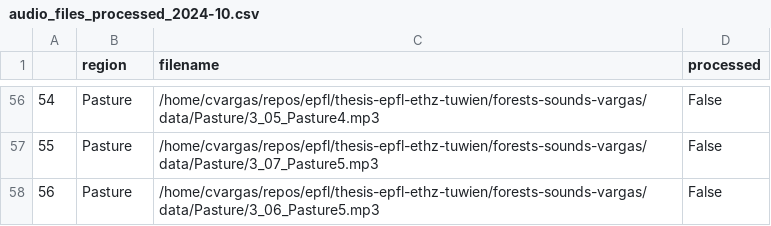
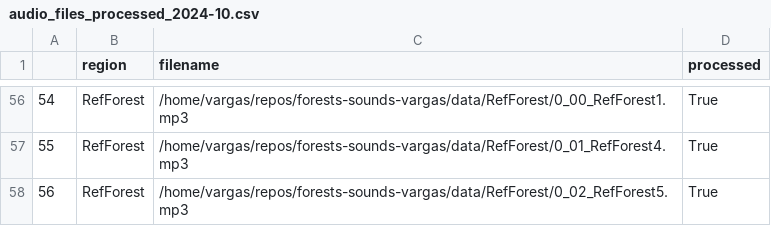
Before and after one commit to carlosvargas9103/soundforest, a CSV file: out/audio_files_processed_2024-10.csv, drawn as a sheet; only a part is shown, gaps mark what is left out; the diff covers the shown part only.

```diff
--- a/out/audio_files_processed_2024-10.csv
+++ b/out/audio_files_processed_2024-10.csv
@@ -56,3 +56,3 @@
-54;Pasture;/home/cvargas/repos/epfl/thesis-epfl-ethz-tuwien/forests-sounds-vargas/data/Pasture/3_05_Pasture4.mp3;False
-55;Pasture;/home/cvargas/repos/epfl/thesis-epfl-ethz-tuwien/forests-sounds-vargas/data/Pasture/3_07_Pasture5.mp3;False
-56;Pasture;/home/cvargas/repos/epfl/thesis-epfl-ethz-tuwien/forests-sounds-vargas/data/Pasture/3_06_Pasture5.mp3;False
+54;RefForest;/home/vargas/repos/forests-sounds-vargas/data/RefForest/0_00_RefForest1.mp3;True
+55;RefForest;/home/vargas/repos/forests-sounds-vargas/data/RefForest/0_01_RefForest4.mp3;True
+56;RefForest;/home/vargas/repos/forests-sounds-vargas/data/RefForest/0_02_RefForest5.mp3;True
```
Also changed, not shown: 113 edited cells elsewhere in this file, 8 other files.
